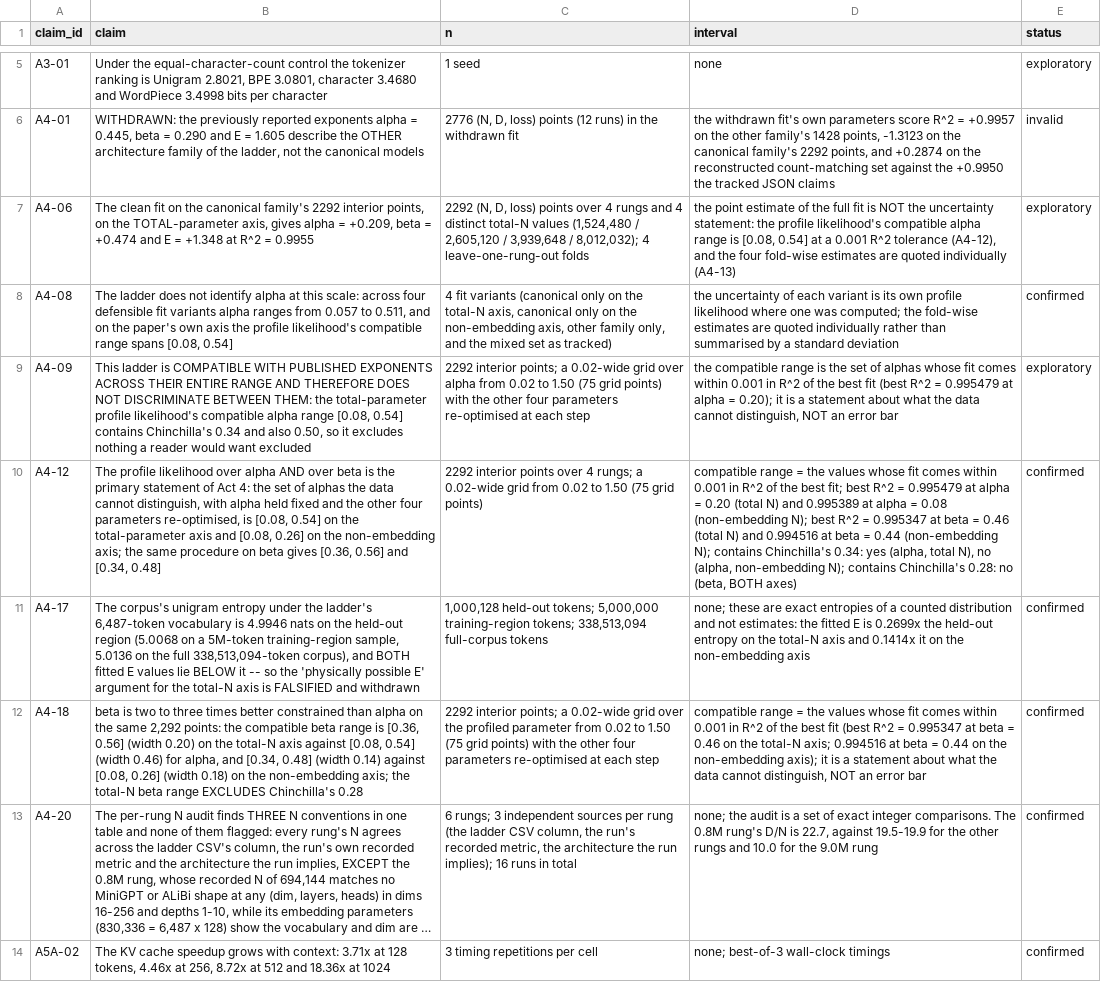
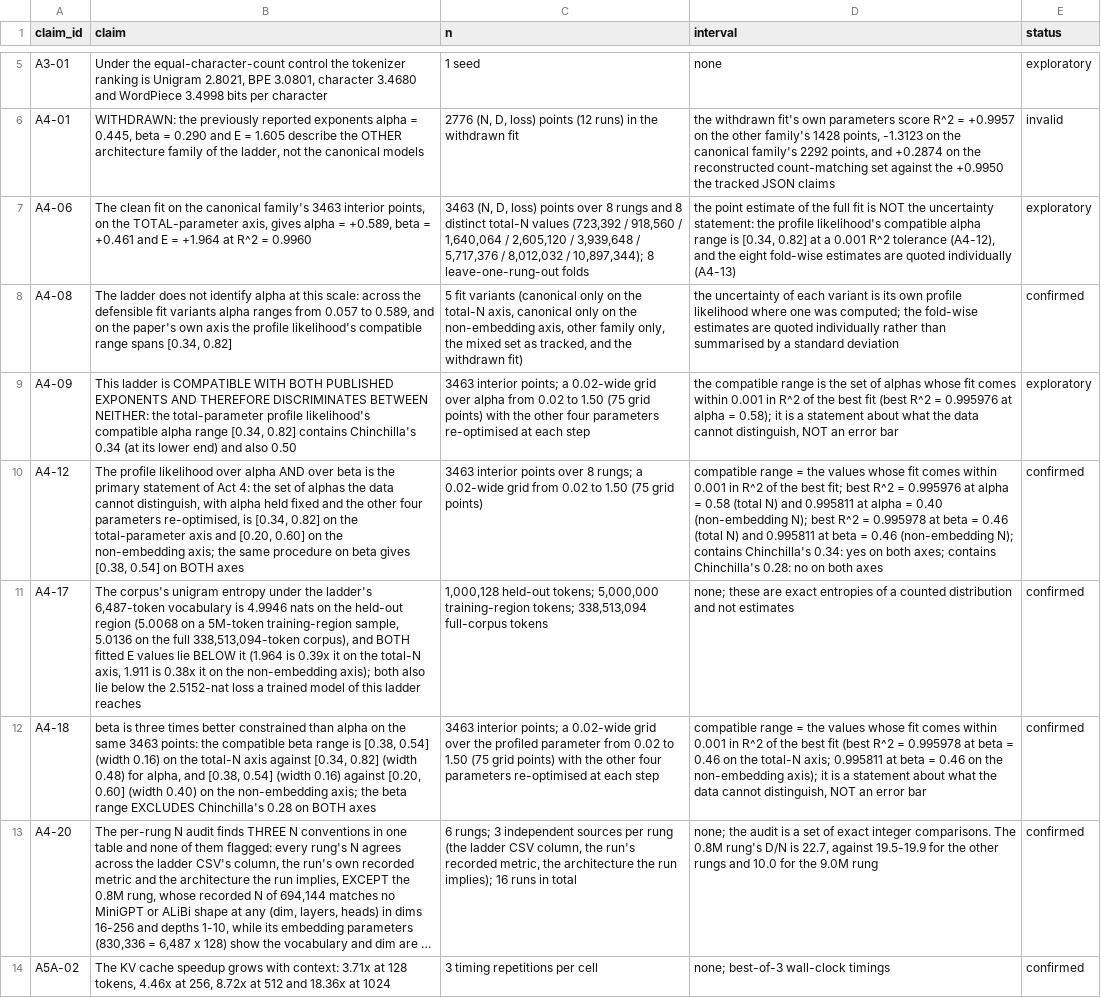
Before and after one commit to Immortal-Beyond-Oblivion/LLM-Ascent, a CSV file: report/tables/act10_headline_claims.csv, drawn as a sheet; only a part is shown, gaps mark what is left out; long unchanged cells end in …; the diff names each change by its address in the sheet, - before the commit and + after, or states it on an @@ line.

```diff
--- a/report/tables/act10_headline_claims.csv
+++ b/report/tables/act10_headline_claims.csv
-B7 (claim): …canonical family's 2292 interior points, on the TOTAL-parameter axis, gives alpha = +0.209, beta = +0.474 and E = +1.348 at R^2 = 0.9955
+B7 (claim): …canonical family's 3463 interior points, on the TOTAL-parameter axis, gives alpha = +0.589, beta = +0.461 and E = +1.964 at R^2 = 0.9960
-C7 (n): 2292 (N, D, loss) points over 4 rungs and 4 distinct total-N values (1,524,480 / 2,605,120 / 3,939,648 / 8,012,032); 4 leave-one-rung-out folds
+C7 (n): 3463 (N, D, loss) points over 8 rungs and 8 distinct total-N values (723,392 / 918,560 / 1,640,064 / 2,605,120 / 3,939,648 / 5,717,376 / 8,012,032 / 10,897,344); 8 leave-one-rung-out folds
-D7 (interval): …range is [0.08, 0.54] at a 0.001 R^2 tolerance (A4-12), and the four fold-wise estimates…
+D7 (interval): …range is [0.34, 0.82] at a 0.001 R^2 tolerance (A4-12), and the eight fold-wise estimates…
-B8 (claim): …scale: across four defensible fit variants alpha ranges from 0.057 to 0.511, and on the paper's own axis the profile likelihood's compatible range spans [0.08, 0.54]
+B8 (claim): …scale: across the defensible fit variants alpha ranges from 0.057 to 0.589, and on the paper's own axis the profile likelihood's compatible range spans [0.34, 0.82]
-C8 (n): 4 fit variants (canonical only on the total-N axis, canonical only on the non-embedding axis, other family only, and the mixed set as tracked)
+C8 (n): 5 fit variants (canonical only on the total-N axis, canonical only on the non-embedding axis, other family only, the mixed set as tracked, and the withdrawn fit)
-B9 (claim): …COMPATIBLE WITH PUBLISHED EXPONENTS ACROSS THEIR ENTIRE RANGE AND THEREFORE DOES NOT DISCRIMINATE BETWEEN THEM: the total-parameter profile likelihood's compatible alpha range [0.08, 0.54] contains Chinchilla's 0.34 and also 0.50, so it excludes nothing a reader would want excluded
+B9 (claim): …COMPATIBLE WITH BOTH PUBLISHED EXPONENTS AND THEREFORE DISCRIMINATES BETWEEN NEITHER: the total-parameter profile likelihood's compatible alpha range [0.34, 0.82] contains Chinchilla's 0.34 (at its lower end) and also 0.50
-C9 (n): 2292 interior points;…
+C9 (n): 3463 interior points;…
-D9 (interval): …R^2 = 0.995479 at alpha = 0.20); it is…
+D9 (interval): …R^2 = 0.995976 at alpha = 0.58); it is…
-B10 (claim): …re-optimised, is [0.08, 0.54] on the total-parameter axis and [0.08, 0.26] on the non-embedding axis; the same procedure on beta gives [0.36, 0.56] and [0.34, 0.48]
+B10 (claim): …re-optimised, is [0.34, 0.82] on the total-parameter axis and [0.20, 0.60] on the non-embedding axis; the same procedure on beta gives [0.38, 0.54] on BOTH axes
-C10 (n): 2292 interior points over 4 rungs; a…
+C10 (n): 3463 interior points over 8 rungs; a…
-D10 (interval): …R^2 = 0.995479 at alpha = 0.20 (total N) and 0.995389 at alpha = 0.08 (non-embedding N); best R^2 = 0.995347 at beta = 0.46 (total N) and 0.994516 at beta = 0.44 (non-embedding N); contains Chinchilla's 0.34: yes (alpha, total N), no (alpha, non-embedding N); contains Chinchilla's 0.28: no (beta, BOTH axes)
+D10 (interval): …R^2 = 0.995976 at alpha = 0.58 (total N) and 0.995811 at alpha = 0.40 (non-embedding N); best R^2 = 0.995978 at beta = 0.46 (total N) and 0.995811 at beta = 0.46 (non-embedding N); contains Chinchilla's 0.34: yes on both axes; contains Chinchilla's 0.28: no on both axes
-B11 (claim): …BELOW it -- so the 'physically possible E' argument for the total-N axis is FALSIFIED and withdrawn
+B11 (claim): …BELOW it (1.964 is 0.39x it on the total-N axis, 1.911 is 0.38x it on the non-embedding axis); both also lie below the 2.5152-nat loss a trained model of this ladder reaches
-D11 (interval): …and not estimates: the fitted E is 0.2699x the held-out entropy on the total-N axis and 0.1414x it on the non-embedding axis
+D11 (interval): …and not estimates
-B12 (claim): beta is two to three times better constrained than alpha on the same 2,292 points: the compatible beta range is [0.36, 0.56] (width 0.20) on the total-N axis against [0.08, 0.54] (width 0.46) for alpha, and [0.34, 0.48] (width 0.14) against [0.08, 0.26] (width 0.18) on the non-embedding axis; the total-N beta range EXCLUDES Chinchilla's 0.28
+B12 (claim): beta is three times better constrained than alpha on the same 3463 points: the compatible beta range is [0.38, 0.54] (width 0.16) on the total-N axis against [0.34, 0.82] (width 0.48) for alpha, and [0.38, 0.54] (width 0.16) against [0.20, 0.60] (width 0.40) on the non-embedding axis; the beta range EXCLUDES Chinchilla's 0.28 on BOTH axes
-C12 (n): 2292 interior points;…
+C12 (n): 3463 interior points;…
-D12 (interval): …R^2 = 0.995347 at beta = 0.46 on the total-N axis; 0.994516 at beta = 0.44 on the…
+D12 (interval): …R^2 = 0.995978 at beta = 0.46 on the total-N axis; 0.995811 at beta = 0.46 on the…
```
Also changed, not shown: report/tables/act10_failure_taxonomy.csv, report/tables/findings_taxonomy.csv, 18 other files.
